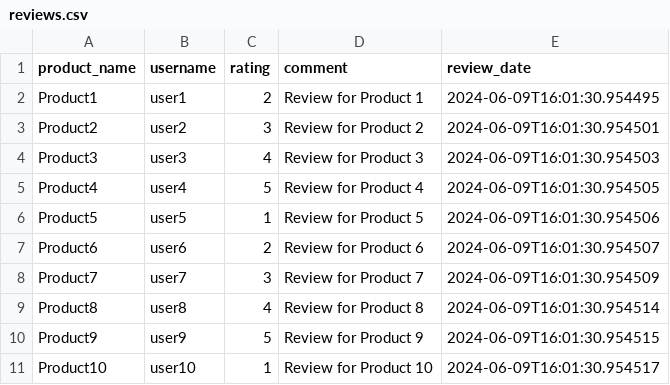
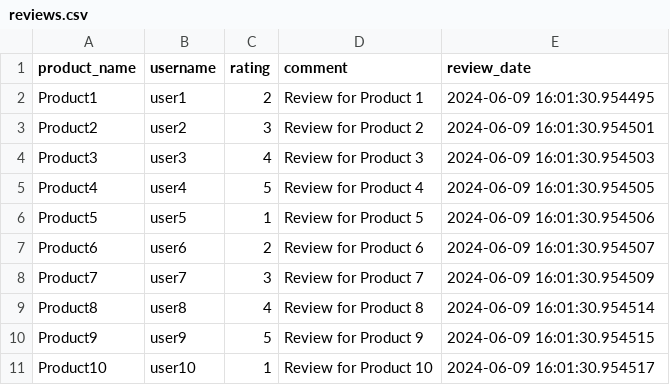
Before and after one commit to Kavazar-i/DB_Course_Scripts, a CSV file: 1.3_CSV_s_Kalosha_Zahar/reviews.csv, drawn as a sheet.

```diff
--- a/1.3_CSV_s_Kalosha_Zahar/reviews.csv
+++ b/1.3_CSV_s_Kalosha_Zahar/reviews.csv
@@ -1,11 +1,11 @@
 product_name,username,rating,comment,review_date
-Product1,user1,2,Review for Product 1,2024-06-09T16:01:30.954495
-Product2,user2,3,Review for Product 2,2024-06-09T16:01:30.954501
-Product3,user3,4,Review for Product 3,2024-06-09T16:01:30.954503
-Product4,user4,5,Review for Product 4,2024-06-09T16:01:30.954505
-Product5,user5,1,Review for Product 5,2024-06-09T16:01:30.954506
-Product6,user6,2,Review for Product 6,2024-06-09T16:01:30.954507
-Product7,user7,3,Review for Product 7,2024-06-09T16:01:30.954509
-Product8,user8,4,Review for Product 8,2024-06-09T16:01:30.954514
-Product9,user9,5,Review for Product 9,2024-06-09T16:01:30.954515
-Product10,user10,1,Review for Product 10,2024-06-09T16:01:30.954517
+Product1,user1,2,Review for Product 1,2024-06-09 16:01:30.954495
+Product2,user2,3,Review for Product 2,2024-06-09 16:01:30.954501
+Product3,user3,4,Review for Product 3,2024-06-09 16:01:30.954503
+Product4,user4,5,Review for Product 4,2024-06-09 16:01:30.954505
+Product5,user5,1,Review for Product 5,2024-06-09 16:01:30.954506
+Product6,user6,2,Review for Product 6,2024-06-09 16:01:30.954507
+Product7,user7,3,Review for Product 7,2024-06-09 16:01:30.954509
+Product8,user8,4,Review for Product 8,2024-06-09 16:01:30.954514
+Product9,user9,5,Review for Product 9,2024-06-09 16:01:30.954515
+Product10,user10,1,Review for Product 10,2024-06-09 16:01:30.954517
```
Also changed, not shown: 1.3_CSV_s_Kalosha_Zahar/orders.csv, 1.3_CSV_s_Kalosha_Zahar/product_suppliers.csv, 2 other files.
